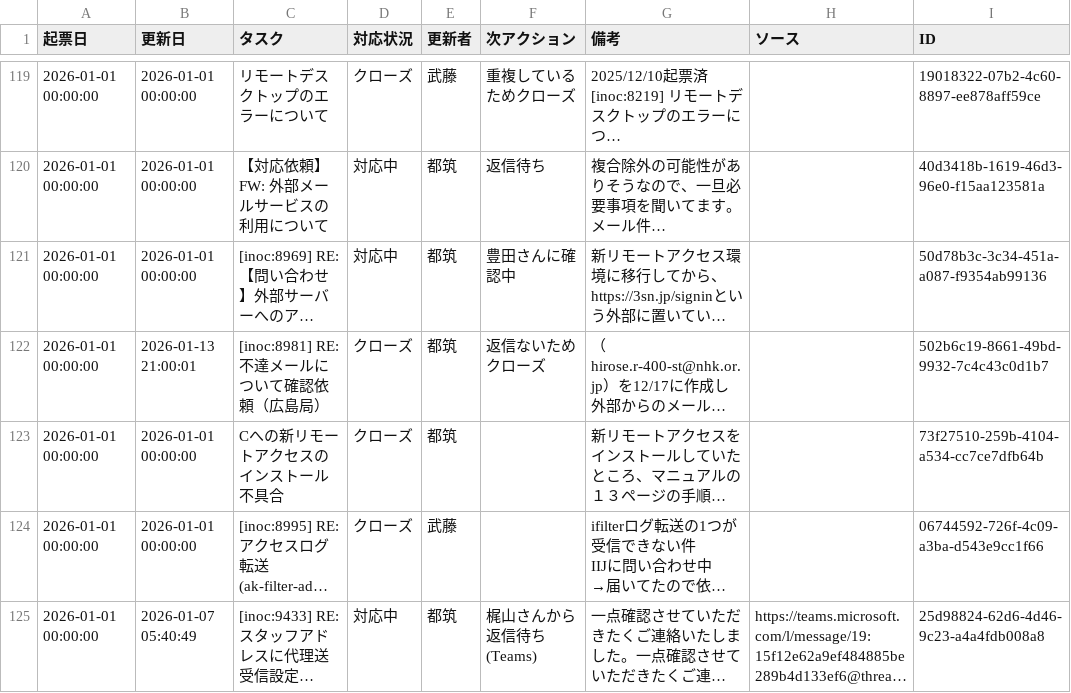
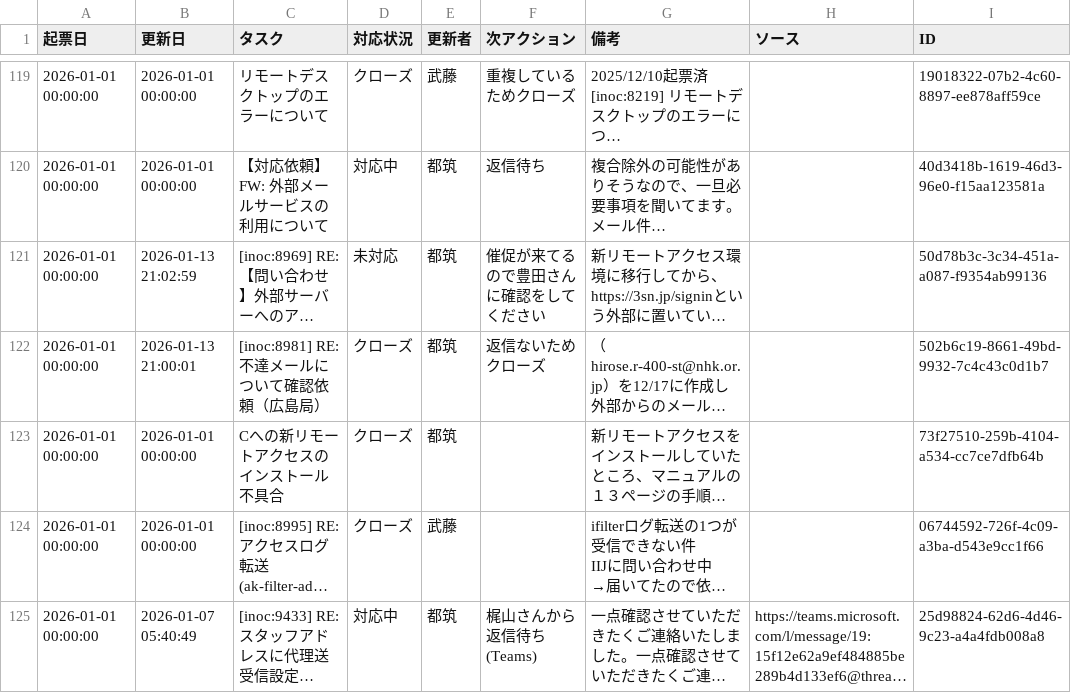
Before and after one commit to weakest4me/taskboard-streamlit, a CSV file: tasks.csv, drawn as a sheet; only a part is shown, gaps mark what is left out; long unchanged cells end in …; the diff names each change by its address in the sheet, - before the commit and + after, or states it on an @@ line.

Commit message:
Update tasks.csv from Streamlit app (2026-01-13 21:02:59 JST)

```diff
--- a/tasks.csv
+++ b/tasks.csv
-B121 (更新日): 2026-01-01 00:00:00
+B121 (更新日): 2026-01-13 21:02:59
-D121 (対応状況): 対応中
+D121 (対応状況): 未対応
-F121 (次アクション): 豊田さんに確認中
+F121 (次アクション): 催促が来てるので豊田さんに確認をしてください
```
